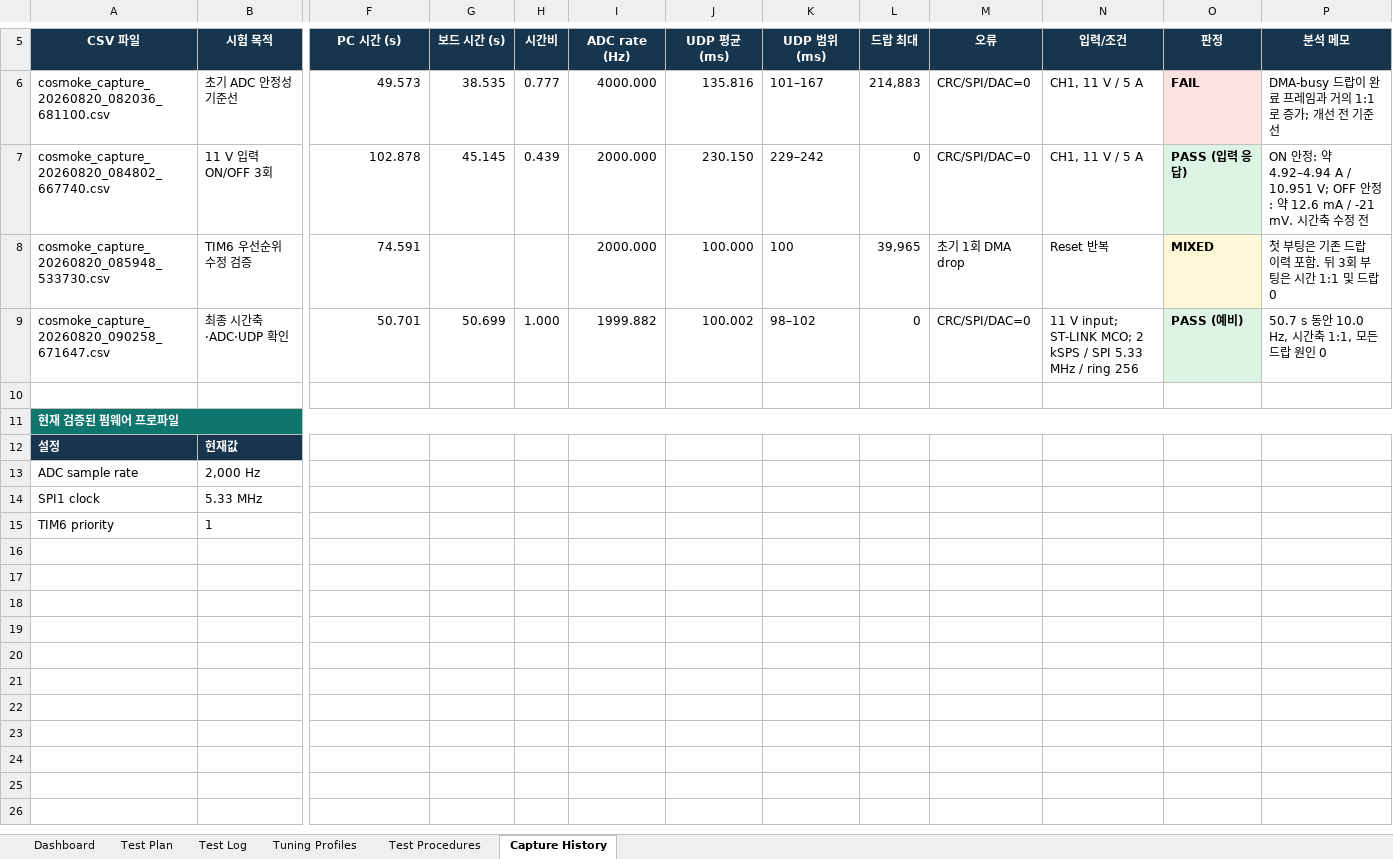
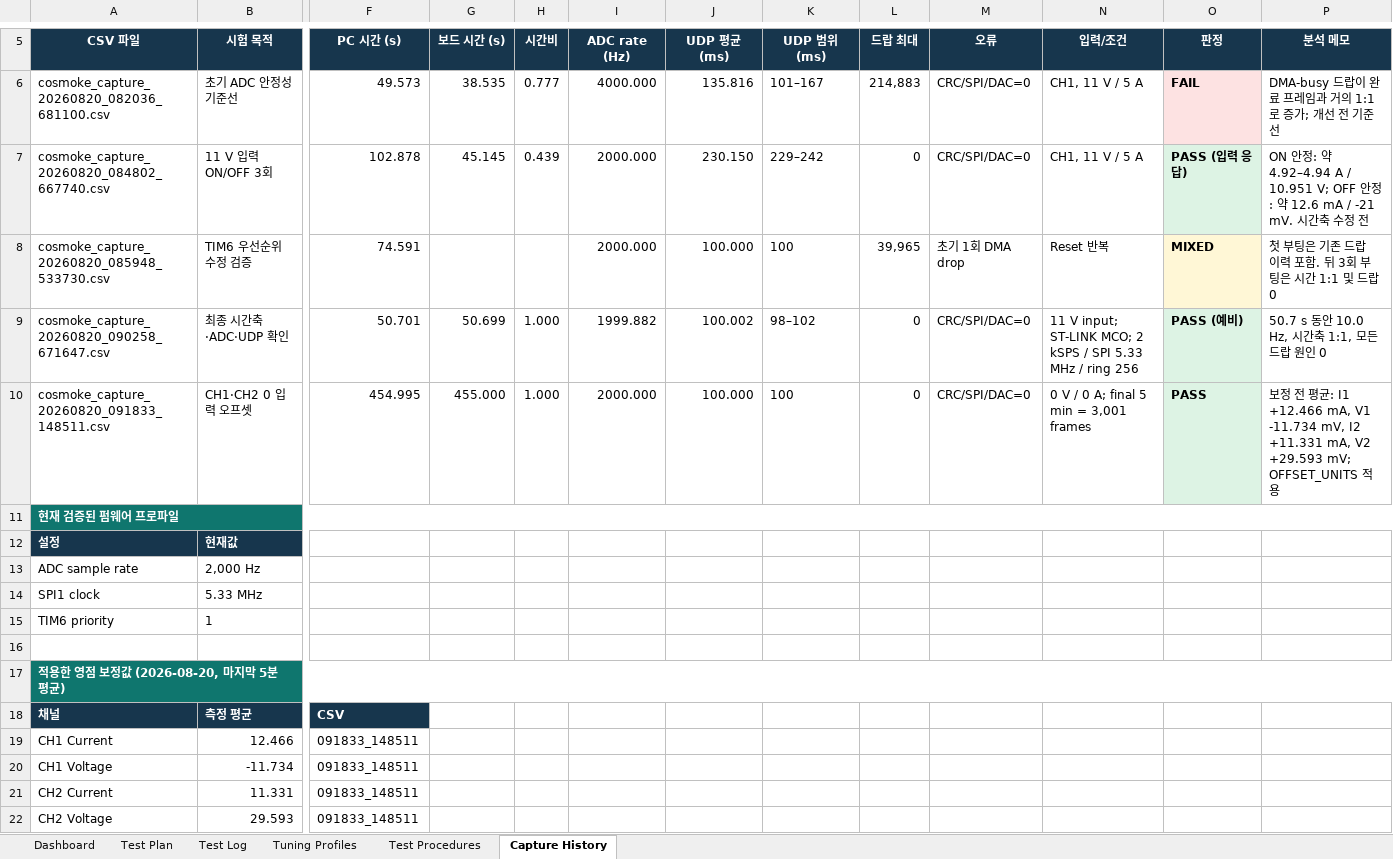
Before and after one commit to qsdftiiok-ops/COSMOKE_H563, an Excel workbook: docs/COSMOKE_H563_Firmware_Performance_Test_Record.xlsx, sheet Capture History, drawn as a sheet; only a part is shown, gaps mark what is left out; values as stored, in another font and other column widths than the file's, no borders; rows hold the shown columns only; the diff names each change by its address in the sheet, - before the commit and + after, or states it on an @@ line.

Commit message:
Record zero-input calibration results

```diff
--- a/docs/COSMOKE_H563_Firmware_Performance_Test_Record.xlsx (sheet Capture History)
+++ b/docs/COSMOKE_H563_Firmware_Performance_Test_Record.xlsx (sheet Capture History)
-row 10: (empty)
+row 10: cosmoke_capture_20260820_091833_148511.csv | CH1·CH2 0 입력 오프셋 | 454.995 | 455.000 | 1.000 | 2000.000 | 100.000 | 100 | 0 | CRC/SPI/DAC=0 | 0 V / 0 A; final 5 min = 3,001 frames | PASS | 보정 전 평균: I1 +12.466 mA, V1 -11.734 mV, I2 +11.331 mA, V2 +29.593 mV; OFFSET_UNITS 적용
-O10 fill: none
+O10 fill: #DDF3E4
+row 16: (empty)
+row 17: 적용한 영점 보정값 (2026-08-20, 마지막 5분 평균)
+row 18: 채널 | 측정 평균 | CSV
+row 19: CH1 Current | 12.466 | 091833_148511
+row 20: CH1 Voltage | -11.734 | 091833_148511
+row 21: CH2 Current | 11.331 | 091833_148511
+row 22: CH2 Voltage | 29.593 | 091833_148511
```
Also changed, not shown: sheet Test Log, sheet Dashboard, charts or pictures.
